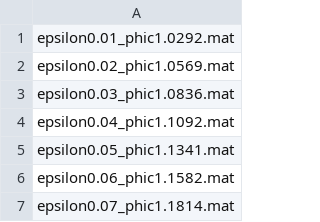
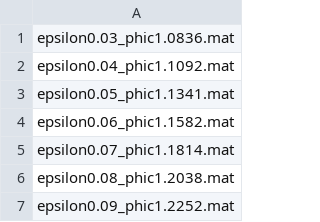
Before and after one commit to MochizukiShinichi/bounce, a CSV file: epiphic.csv, drawn as a sheet; only a part is shown; the shorter side is filled out with more unchanged rows; the diff names each change by its address in the sheet, - before the commit and + after, or states it on an @@ line.

```diff
--- a/epiphic.csv
+++ b/epiphic.csv
-row 1: epsilon0.01_phic1.0292.mat
-row 2: epsilon0.02_phic1.0569.mat
```
Also changed, not shown: 11 other files.
